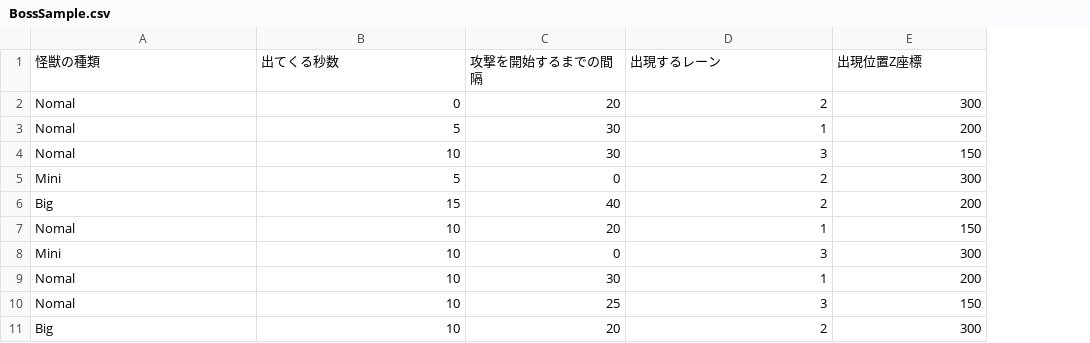
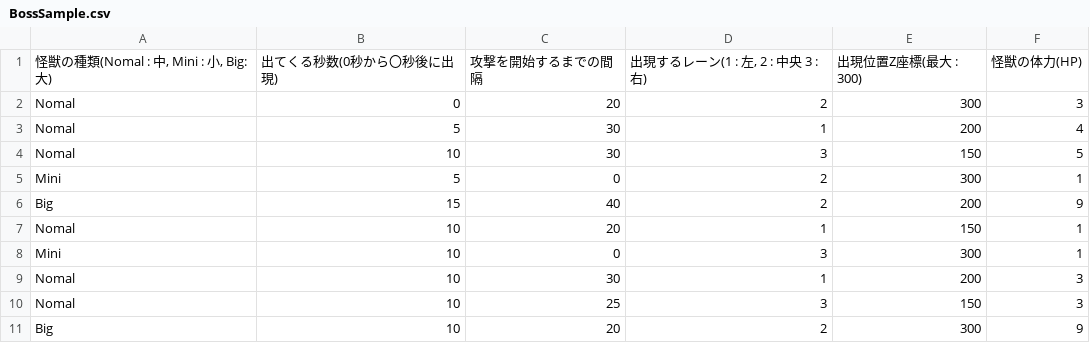
Before and after one commit to Fkky-Fkky/DateApps2023B-Team, a CSV file: DateApps2023/Assets/Resources/CSV/BossSample.csv, drawn as a sheet; removed rows and columns are numbered as before the commit, all else as after; the diff names each change by its address in the sheet, - before the commit and + after, or states it on an @@ line.

```diff
--- a/DateApps2023/Assets/Resources/CSV/BossSample.csv
+++ b/DateApps2023/Assets/Resources/CSV/BossSample.csv
+column F, rows 2-11: 3 | 4 | 5 | 1 | 9 | 1 | 1 | 3 | 3 | 9
-row 1: 怪獣の種類 | 出てくる秒数 | 攻撃を開始するまでの間隔 | 出現するレーン | 出現位置Z座標
+row 1: 怪獣の種類(Nomal : 中, Mini : 小, Big:大) | 出てくる秒数(0秒から〇秒後に出現) | 攻撃を開始するまでの間隔 | 出現するレーン(1 : 左, 2 : 中央 3 : 右) | 出現位置Z座標(最大 : 300) | 怪獣の体力(HP)
```
Also changed, not shown: 3 other files.
